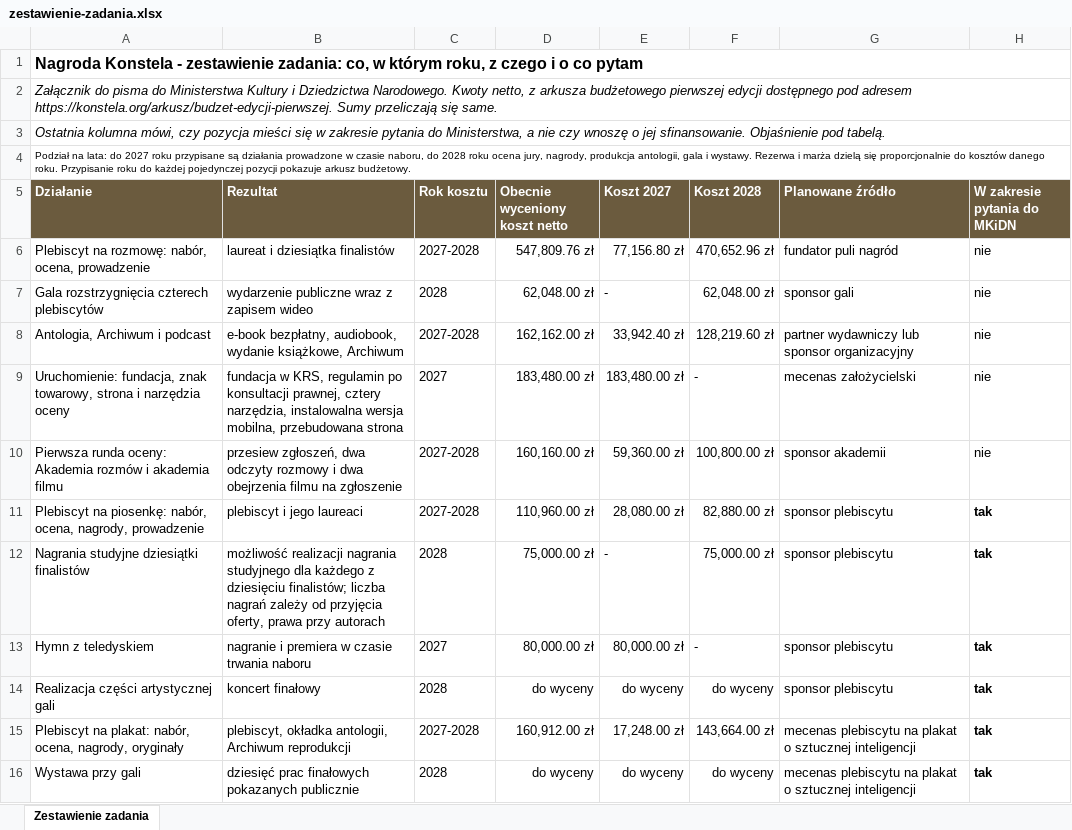
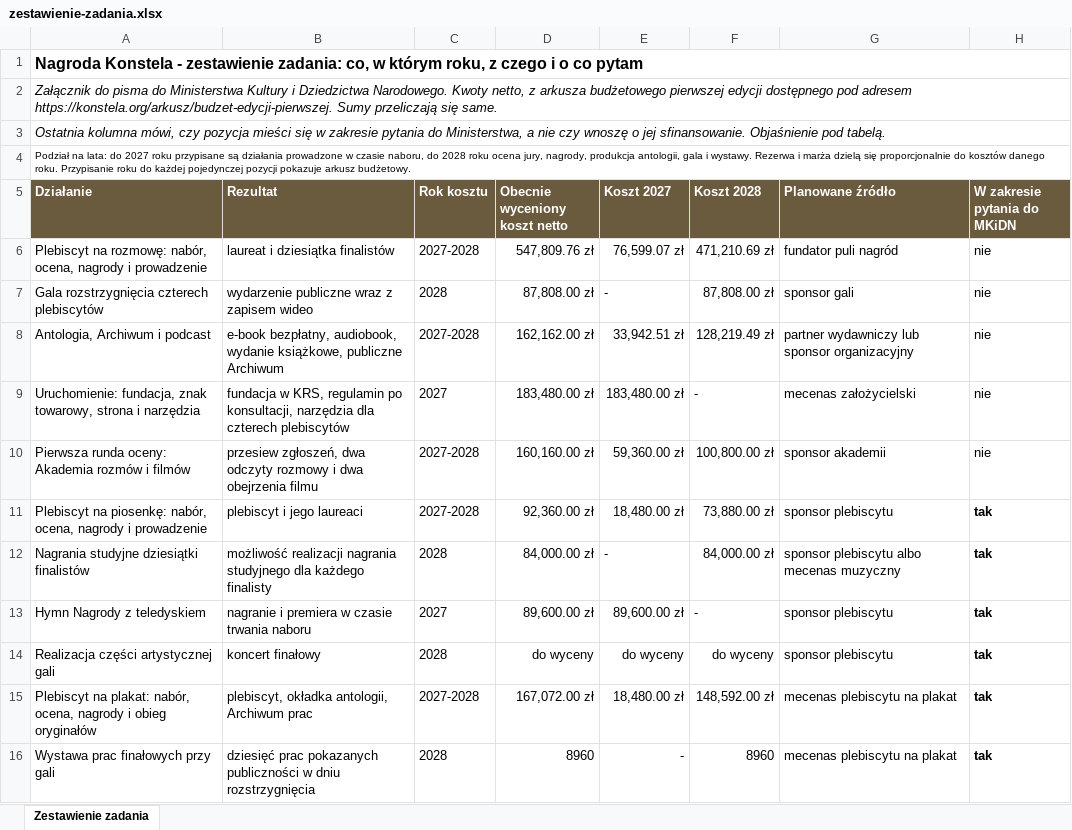
Before and after one commit to kolbinski/konstela, an Excel workbook: attachments/zestawienie-zadania.xlsx, sheet Zestawienie zadania, drawn as a sheet; only a part is shown; values as stored, in another font and other column widths than the file's, no borders; removed rows and columns are numbered as before the commit, all else as after; the diff covers the shown part only; the diff names each change by its address in the sheet, - before the commit and + after, or states it on an @@ line.

```diff
--- a/attachments/zestawienie-zadania.xlsx (sheet Zestawienie zadania)
+++ b/attachments/zestawienie-zadania.xlsx (sheet Zestawienie zadania)
-A6 (Działanie): …nabór, ocena, prowadzenie
+A6 (Działanie): …nabór, ocena, nagrody i prowadzenie
-E6 (Koszt 2027): 77,156.80 zł
+E6 (Koszt 2027): 76,599.07 zł
-F6 (Koszt 2028): 470,652.96 zł
+F6 (Koszt 2028): 471,210.69 zł
-D7 (Obecnie wyceniony koszt netto): 62,048.00 zł
+D7 (Obecnie wyceniony koszt netto): 87,808.00 zł
-F7 (Koszt 2028): 62,048.00 zł
+F7 (Koszt 2028): 87,808.00 zł
-B8 (Rezultat): …wydanie książkowe, Archiwum
+B8 (Rezultat): …wydanie książkowe, publiczne Archiwum
-E8 (Koszt 2027): 33,942.40 zł
+E8 (Koszt 2027): 33,942.51 zł
-F8 (Koszt 2028): 128,219.60 zł
+F8 (Koszt 2028): 128,219.49 zł
-A9 (Działanie): …i narzędzia oceny
+A9 (Działanie): …i narzędzia
-B9 (Rezultat): …regulamin po konsultacji prawnej, cztery narzędzia, instalowalna wersja mobilna, przebudowana strona
+B9 (Rezultat): …regulamin po konsultacji, narzędzia dla czterech plebiscytów
-A10 (Działanie): …rozmów i akademia filmu
+A10 (Działanie): …rozmów i filmów
-B10 (Rezultat): …obejrzenia filmu na zgłoszenie
+B10 (Rezultat): …obejrzenia filmu
-A11 (Działanie): …nabór, ocena, nagrody, prowadzenie
+A11 (Działanie): …nabór, ocena, nagrody i prowadzenie
-D11 (Obecnie wyceniony koszt netto): 110,960.00 zł
+D11 (Obecnie wyceniony koszt netto): 92,360.00 zł
-E11 (Koszt 2027): 28,080.00 zł
+E11 (Koszt 2027): 18,480.00 zł
-F11 (Koszt 2028): 82,880.00 zł
+F11 (Koszt 2028): 73,880.00 zł
-B12 (Rezultat): …dla każdego z dziesięciu finalistów; liczba nagrań zależy od przyjęcia oferty, prawa przy autorach
+B12 (Rezultat): …dla każdego finalisty
-D12 (Obecnie wyceniony koszt netto): 75,000.00 zł
+D12 (Obecnie wyceniony koszt netto): 84,000.00 zł
-F12 (Koszt 2028): 75,000.00 zł
+F12 (Koszt 2028): 84,000.00 zł
-G12 (Planowane źródło): sponsor plebiscytu
+G12 (Planowane źródło): sponsor plebiscytu albo mecenas muzyczny
-A13 (Działanie): Hymn z teledyskiem
+A13 (Działanie): Hymn Nagrody z teledyskiem
-D13 (Obecnie wyceniony koszt netto): 80,000.00 zł
+D13 (Obecnie wyceniony koszt netto): 89,600.00 zł
-E13 (Koszt 2027): 80,000.00 zł
+E13 (Koszt 2027): 89,600.00 zł
-A15 (Działanie): …nabór, ocena, nagrody, oryginały
+A15 (Działanie): …nabór, ocena, nagrody i obieg oryginałów
-B15 (Rezultat): …antologii, Archiwum reprodukcji
+B15 (Rezultat): …antologii, Archiwum prac
-D15 (Obecnie wyceniony koszt netto): 160,912.00 zł
+D15 (Obecnie wyceniony koszt netto): 167,072.00 zł
-E15 (Koszt 2027): 17,248.00 zł
+E15 (Koszt 2027): 18,480.00 zł
-F15 (Koszt 2028): 143,664.00 zł
+F15 (Koszt 2028): 148,592.00 zł
-G15 (Planowane źródło): mecenas plebiscytu na plakat o sztucznej inteligencji
+G15 (Planowane źródło): mecenas plebiscytu na plakat
-row 16: Wystawa przy gali | dziesięć prac finałowych pokazanych publicznie | 2028 | do wyceny | do wyceny | do wyceny | mecenas plebiscytu na plakat o sztucznej inteligencji | tak
+row 16: Wystawa prac finałowych przy gali | dziesięć prac pokazanych publiczności w dniu rozstrzygnięcia | 2028 | 8960 | - | 8960 | mecenas plebiscytu na plakat | tak
```
Also changed, not shown: 3 added rows, 1 removed row, 11 edited cells, cell formats and merged cells elsewhere in this sheet, budzet-edycji-pierwszej.xlsx, 3 other files.
